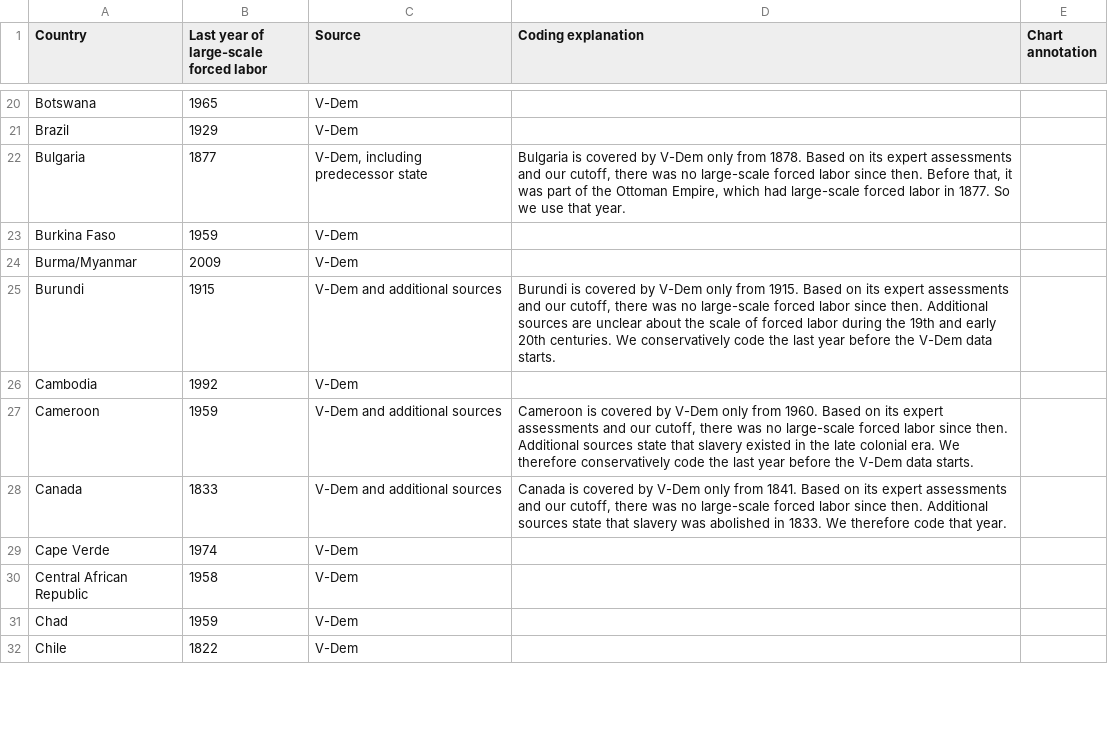
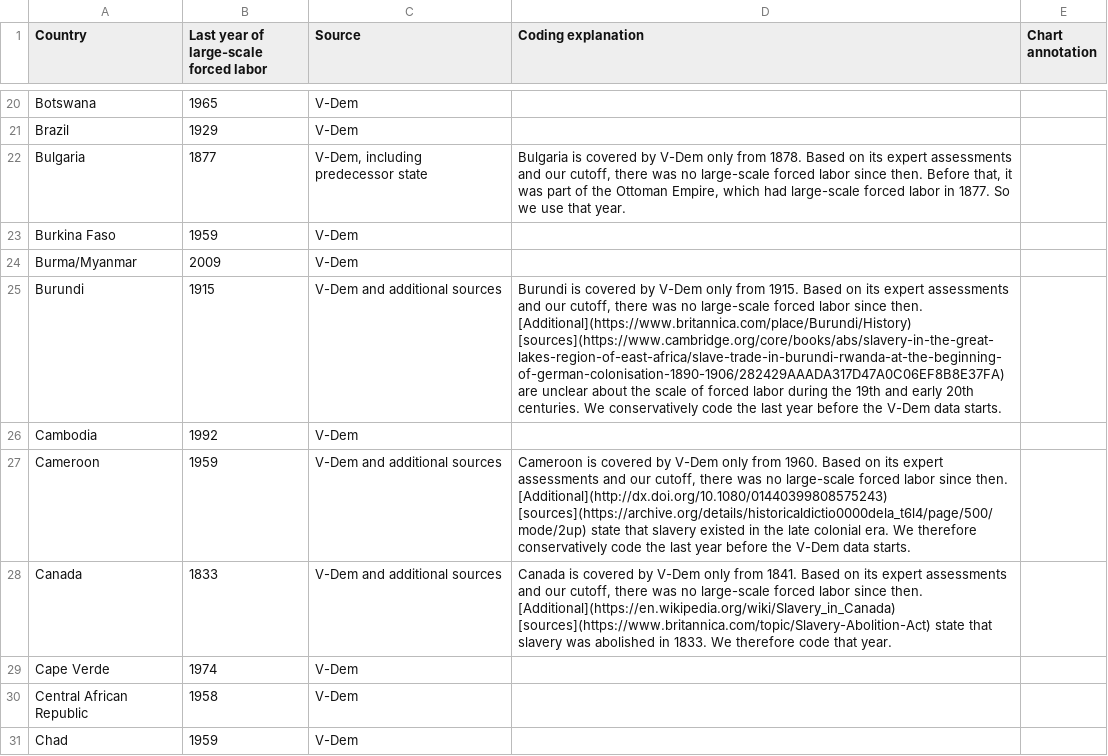
Before and after one commit to owid/etl, a CSV file: docs/analyses/slavery_historical_data/slavery_historical_data.csv, drawn as a sheet; only a part is shown, gaps mark what is left out; the shorter side is filled out with more unchanged rows; the diff covers the shown part only; the diff names each change by its address in the sheet, - before the commit and + after, or states it on an @@ line.

```diff
--- a/docs/analyses/slavery_historical_data/slavery_historical_data.csv
+++ b/docs/analyses/slavery_historical_data/slavery_historical_data.csv
-D25 (Coding explanation): …since then. Additional sources are unclear…
+D25 (Coding explanation): …since then. [Additional](https://www.britannica.com/place/Burundi/History) [sources](https://www.cambridge.org/core/books/abs/slavery-in-the-great-lakes-region-of-east-africa/slave-trade-in-burundi-rwanda-at-the-beginning-of-german-colonisation-1890-1906/282429AAADA317D47A0C06EF8B8E37FA) are unclear…
-D27 (Coding explanation): …since then. Additional sources state that…
+D27 (Coding explanation): …since then. [Additional](http://dx.doi.org/10.1080/01440399808575243) [sources](https://archive.org/details/historicaldictio0000dela_t6l4/page/500/mode/2up) state that…
-D28 (Coding explanation): …since then. Additional sources state that…
+D28 (Coding explanation): …since then. [Additional](https://en.wikipedia.org/wiki/Slavery_in_Canada) [sources](https://www.britannica.com/topic/Slavery-Abolition-Act) state that…
```
Also changed, not shown: 34 edited cells elsewhere in this file.
